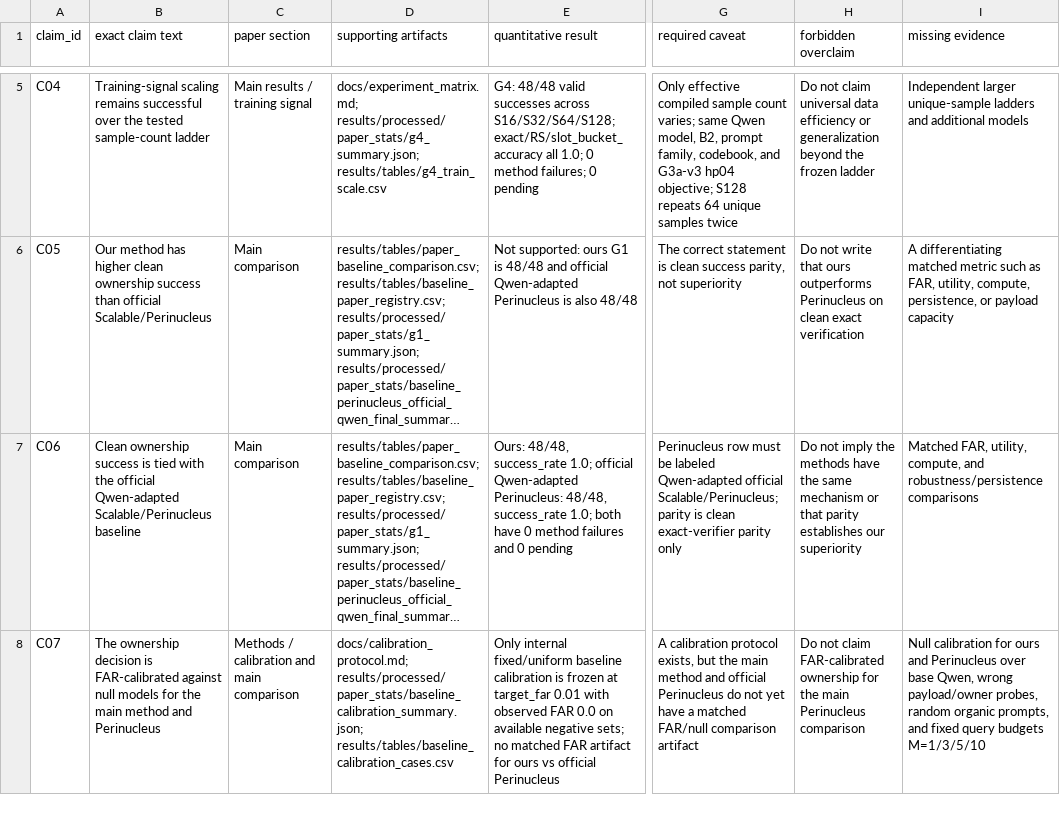
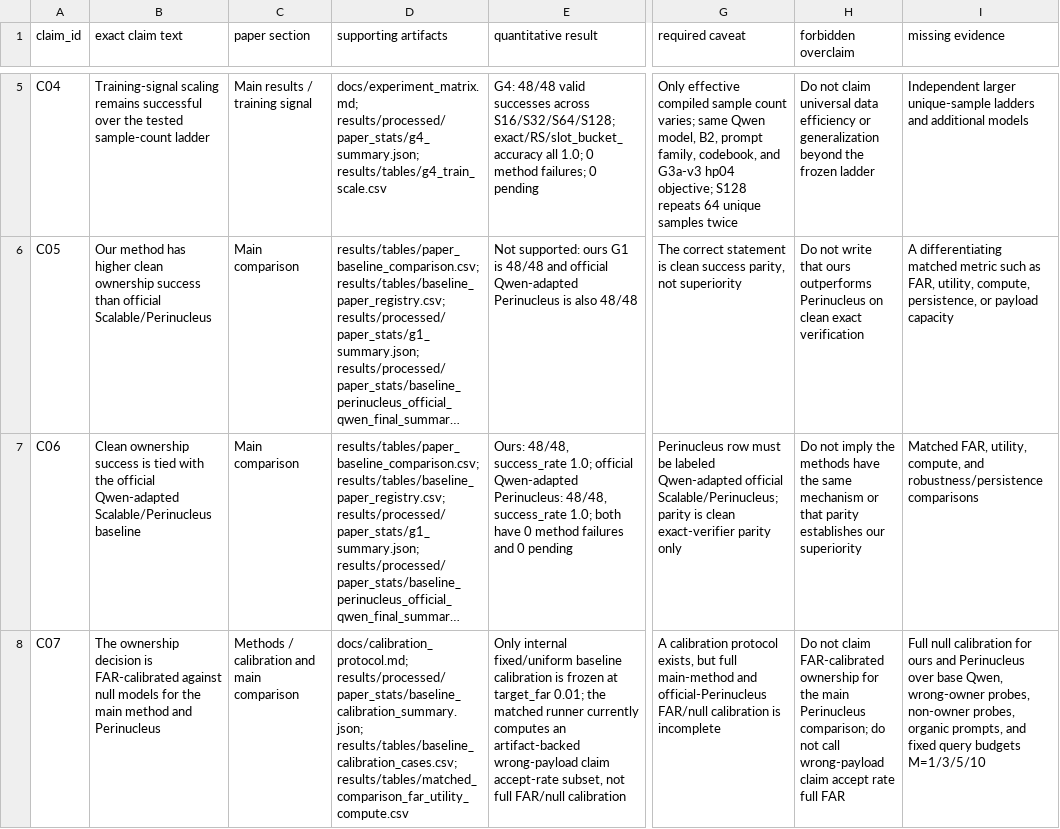
Before and after one commit to cook1e-0707/tokenizer-evidence, a CSV file: results/tables/claim_support_matrix.csv, drawn as a sheet; only a part is shown, gaps mark what is left out; long unchanged cells end in …; the diff covers the shown part only; the diff names each change by its address in the sheet, - before the commit and + after, or states it on an @@ line.

Commit message:
Clarify payload claim accept terminology

```diff
--- a/results/tables/claim_support_matrix.csv
+++ b/results/tables/claim_support_matrix.csv
-D8 (supporting artifacts): docs/calibration_protocol.md; results/processed/paper_stats/baseline_calibration_summary.json; results/tables/baseline_calibration_cases.csv
+D8 (supporting artifacts): docs/calibration_protocol.md; results/processed/paper_stats/baseline_calibration_summary.json; results/tables/baseline_calibration_cases.csv; results/tables/matched_comparison_far_utility_compute.csv
-E8 (quantitative result): …at target_far 0.01 with observed FAR 0.0 on available negative sets; no matched FAR artifact for ours vs official Perinucleus
+E8 (quantitative result): …at target_far 0.01; the matched runner currently computes an artifact-backed wrong-payload claim accept-rate subset, not full FAR/null calibration
-G8 (required caveat): …exists, but the main method and official Perinucleus do not yet have a matched FAR/null comparison artifact
+G8 (required caveat): …exists, but full main-method and official-Perinucleus FAR/null calibration is incomplete
-H8 (forbidden overclaim): …main Perinucleus comparison
+H8 (forbidden overclaim): …main Perinucleus comparison; do not call wrong-payload claim accept rate full FAR
-I8 (missing evidence): Null calibration for ours and Perinucleus over base Qwen, wrong payload/owner probes, random organic prompts,…
+I8 (missing evidence): Full null calibration for ours and Perinucleus over base Qwen, wrong-owner probes, non-owner probes, organic prompts,…
```
Also changed, not shown: 1 added row and 4 edited cells elsewhere in this file, 5 other files.
